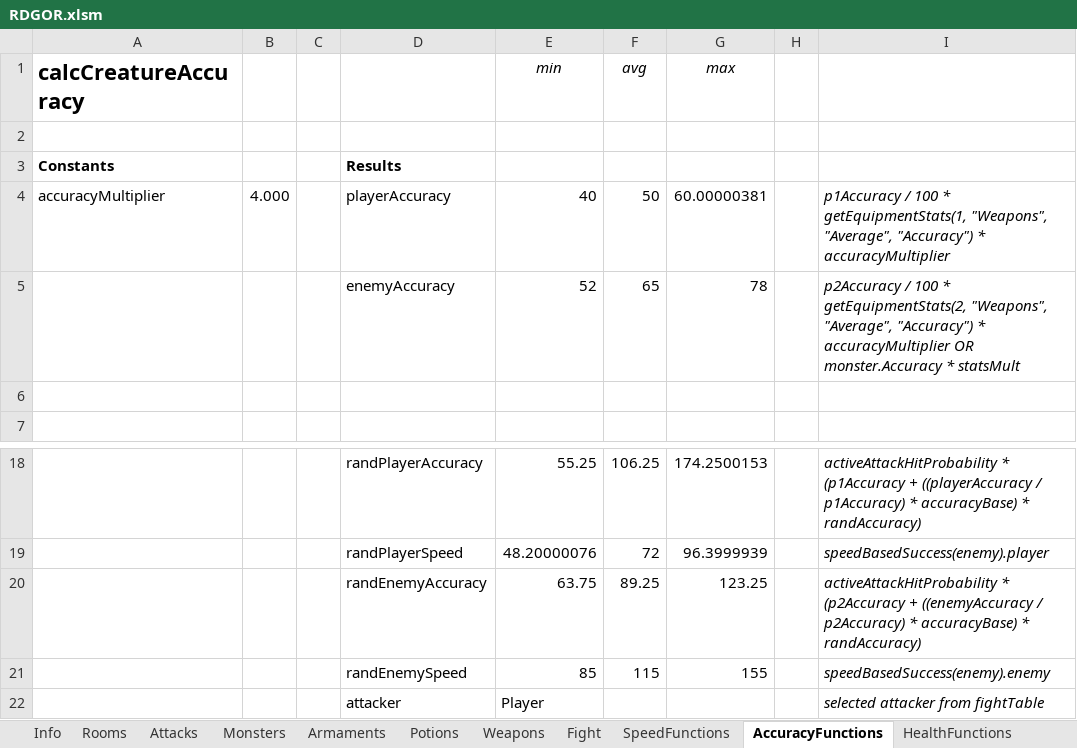
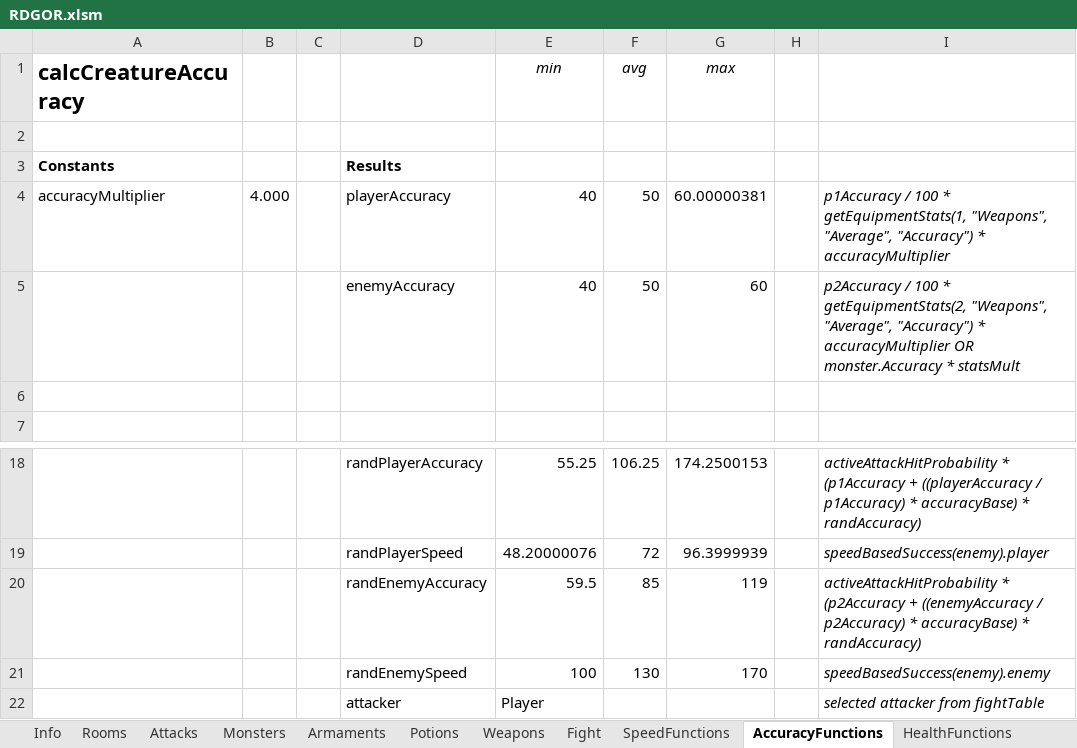
Before and after one commit to flohil/RDGcpp, an Excel workbook: RDG++/res/RDGOR.xlsm, sheet AccuracyFunctions, drawn as a sheet; only a part is shown, gaps mark what is left out; values as stored, in another font and other column widths than the file's, no borders; charts and pictures not drawn; removed rows and columns are numbered as before the commit, all else as after; the diff names each change by its address in the sheet, - before the commit and + after, or states it on an @@ line.

Commit message:
determineFirstAttack is now working correctly

```diff
--- a/RDG++/res/RDGOR.xlsm (sheet AccuracyFunctions)
+++ b/RDG++/res/RDGOR.xlsm (sheet AccuracyFunctions)
-row 5:  |  |  | enemyAccuracy | 52 | 65 | 78 |  | p2Accuracy / 100 * getEquipmentStats(2, "Weapons", "Average", "Accuracy") * accuracyMultiplier OR monster.Accuracy * statsMult
+row 5:  |  |  | enemyAccuracy | 40 | 50 | 60 |  | p2Accuracy / 100 * getEquipmentStats(2, "Weapons", "Average", "Accuracy") * accuracyMultiplier OR monster.Accuracy * statsMult
-row 20:  |  |  | randEnemyAccuracy | 63.75 | 89.25 | 123.25 |  | activeAttackHitProbability * (p2Accuracy + ((enemyAccuracy / p2Accuracy) * accuracyBase) * randAccuracy)
-row 21:  |  |  | randEnemySpeed | 85 | 115 | 155 |  | speedBasedSuccess(enemy).enemy
+row 20:  |  |  | randEnemyAccuracy | 59.5 | 85 | 119 |  | activeAttackHitProbability * (p2Accuracy + ((enemyAccuracy / p2Accuracy) * accuracyBase) * randAccuracy)
+row 21:  |  |  | randEnemySpeed | 100 | 130 | 170 |  | speedBasedSuccess(enemy).enemy
```
Also changed, not shown: sheet SpeedFunctions, sheet Fight, 5 other files.
